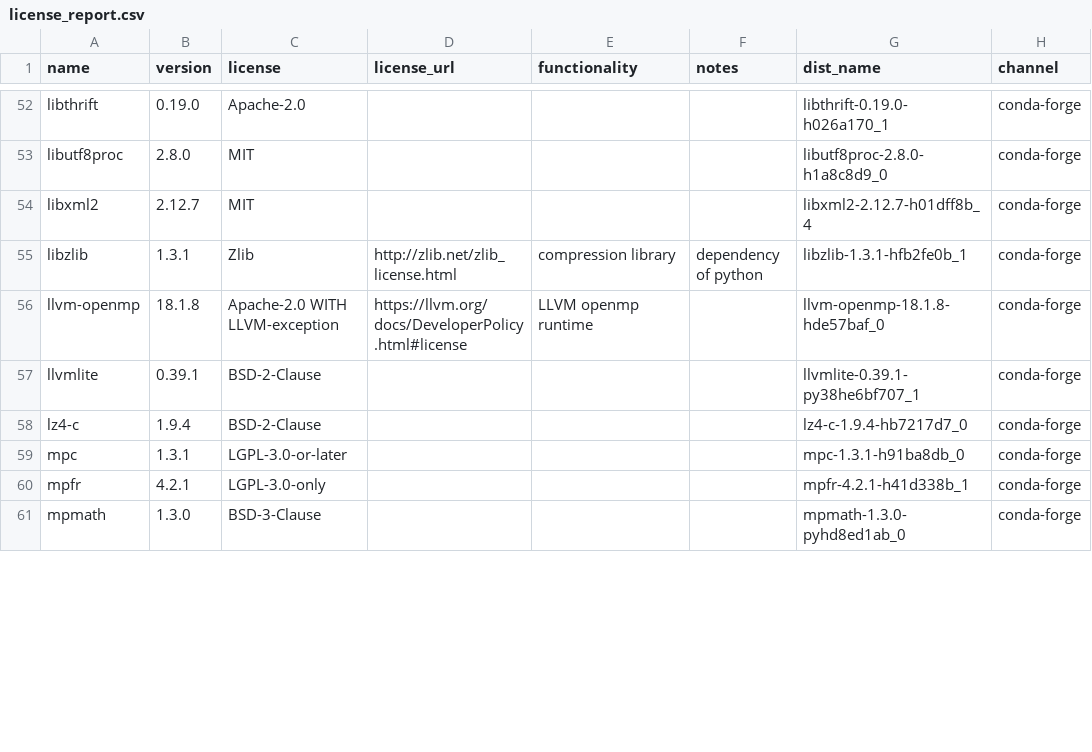
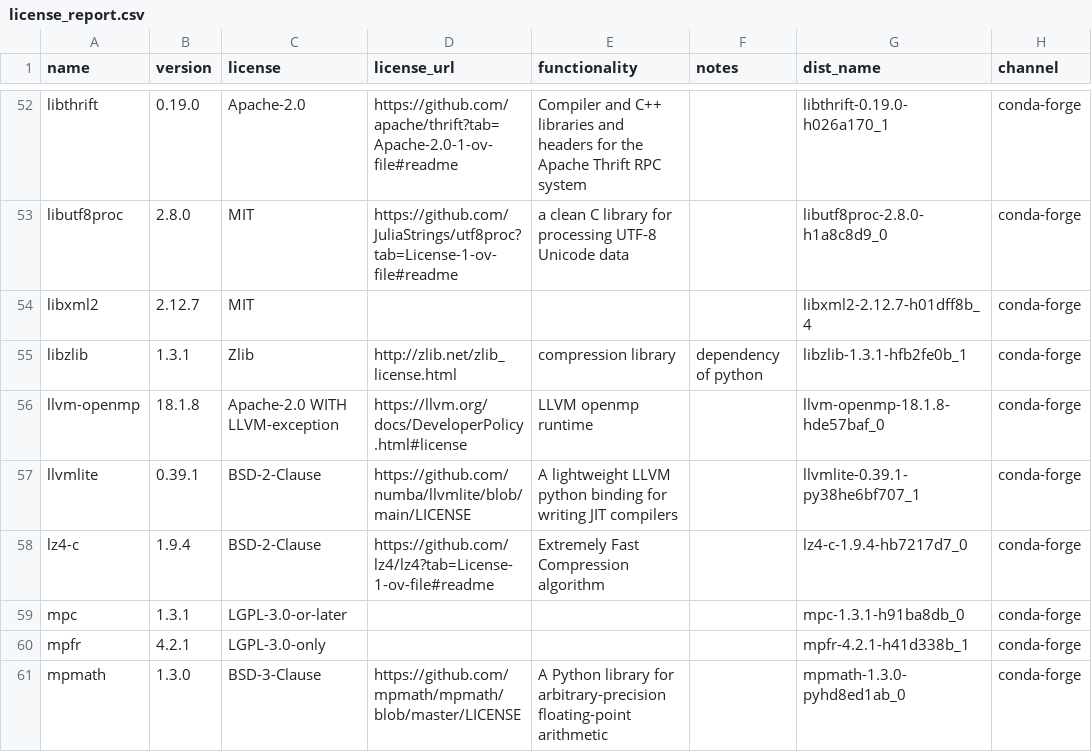
Before and after one commit to splunk/Splunk-python-for-scientific-computing, a CSV file: darwin_arm64/license_report.csv, drawn as a sheet; only a part is shown, gaps mark what is left out; the diff covers the shown part only; the diff names each change by its address in the sheet, - before the commit and + after, or states it on an @@ line.

Commit message:
Updated the files after the main rebase

```diff
--- a/darwin_arm64/license_report.csv
+++ b/darwin_arm64/license_report.csv
-D52 (license_url): (empty)
+D52 (license_url): https://github.com/apache/thrift?tab=Apache-2.0-1-ov-file#readme
-E52 (functionality): (empty)
+E52 (functionality): Compiler and C++ libraries and headers for the Apache Thrift RPC system
-D53 (license_url): (empty)
+D53 (license_url): https://github.com/JuliaStrings/utf8proc?tab=License-1-ov-file#readme
-E53 (functionality): (empty)
+E53 (functionality): a clean C library for processing UTF-8 Unicode data
-D57 (license_url): (empty)
+D57 (license_url): https://github.com/numba/llvmlite/blob/main/LICENSE
-E57 (functionality): (empty)
+E57 (functionality): A lightweight LLVM python binding for writing JIT compilers
-D58 (license_url): (empty)
+D58 (license_url): https://github.com/lz4/lz4?tab=License-1-ov-file#readme
-E58 (functionality): (empty)
+E58 (functionality): Extremely Fast Compression algorithm
-D61 (license_url): (empty)
+D61 (license_url): https://github.com/mpmath/mpmath/blob/master/LICENSE
-E61 (functionality): (empty)
+E61 (functionality): A Python library for arbitrary-precision floating-point arithmetic
```
Also changed, not shown: 86 edited cells elsewhere in this file, 2 other files.
